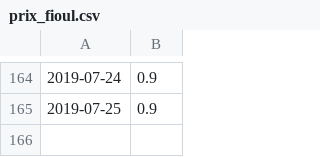
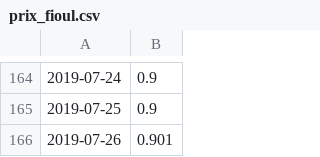
Before and after one commit to MrP1xel/Pyfioul, a CSV file: prix_fioul.csv, drawn as a sheet; only a part is shown, gaps mark what is left out; the diff names each change by its address in the sheet, - before the commit and + after, or states it on an @@ line.

Commit message:
prix fioul

```diff
--- a/prix_fioul.csv
+++ b/prix_fioul.csv
+row 166: 2019-07-26 | 0.901
```
